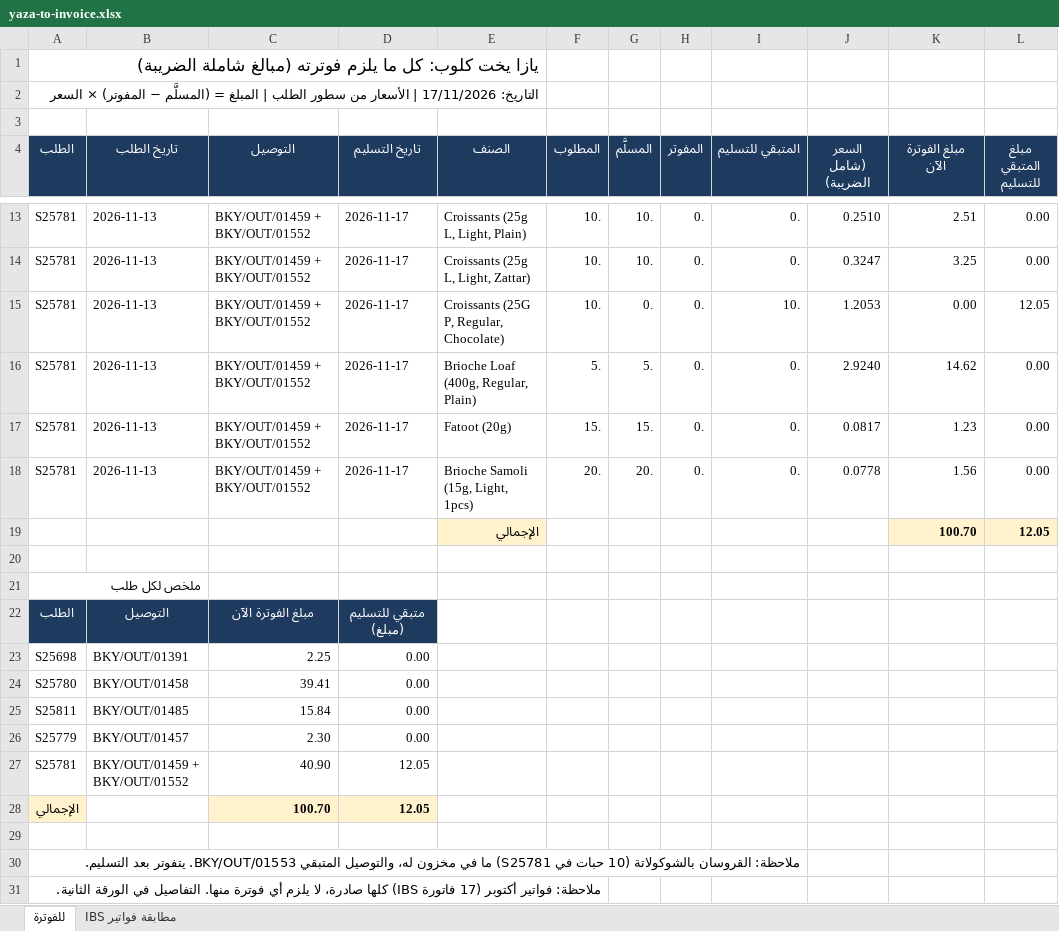
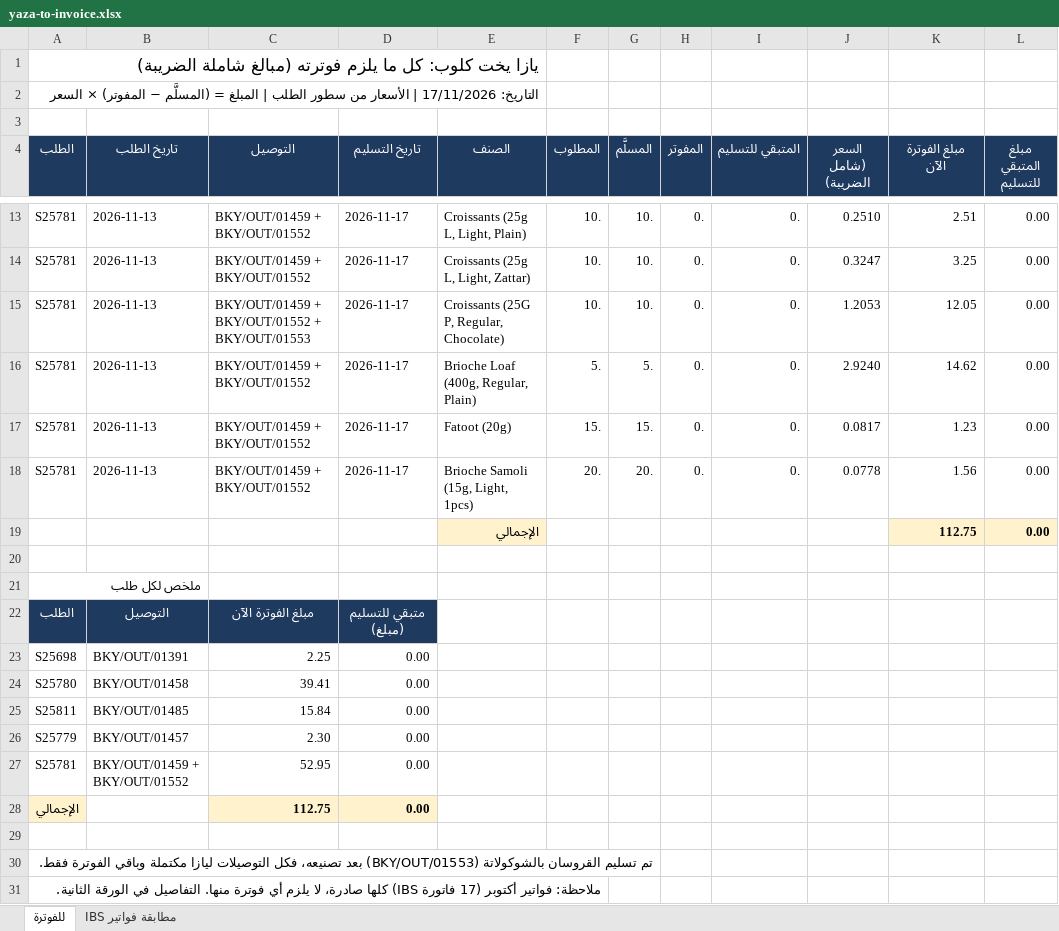
Before and after one commit to AladdinSaif/FP1, an Excel workbook: yaza-to-invoice.xlsx, sheet للفوترة, drawn as a sheet; only a part is shown, gaps mark what is left out; values as stored, in another font and other column widths than the file's, no borders; removed rows and columns are numbered as before the commit, all else as after; the diff names each change by its address in the sheet, - before the commit and + after, or states it on an @@ line.

```diff
--- a/yaza-to-invoice.xlsx (sheet للفوترة)
+++ b/yaza-to-invoice.xlsx (sheet للفوترة)
-C15 (التوصيل): BKY/OUT/01459 + BKY/OUT/01552
+C15 (التوصيل): BKY/OUT/01459 + BKY/OUT/01552 + BKY/OUT/01553
-G15 (المسلَّم): 0.
+G15 (المسلَّم): 10.
-I15 (المتبقي للتسليم): 10.
+I15 (المتبقي للتسليم): 0.
-K15 (مبلغ الفوترة الآن): 0.00
+K15 (مبلغ الفوترة الآن): 12.05
-L15 (مبلغ المتبقي للتسليم): 12.05
+L15 (مبلغ المتبقي للتسليم): 0.00
-row 19:  |  |  |  | الإجمالي |  |  |  |  |  | 100.70 | 12.05
+row 19:  |  |  |  | الإجمالي |  |  |  |  |  | 112.75 | 0.00
-C27 (التوصيل): 40.90
+C27 (التوصيل): 52.95
-D27:D28 (تاريخ التسليم): 12.05
+D27:D28 (تاريخ التسليم): 0.00
-C28 (التوصيل): 100.70
+C28 (التوصيل): 112.75
-A30 (الطلب): ملاحظة: القروسان بالشوكولاتة (10 حبات في S25781) ما في مخزون له، والتوصيل المتبقي BKY/OUT/01553. يتفوتر بعد التسليم.
+A30 (الطلب): تم تسليم القروسان بالشوكولاتة (BKY/OUT/01553) بعد تصنيعه، فكل التوصيلات ليازا مكتملة وباقي الفوترة فقط.
```
